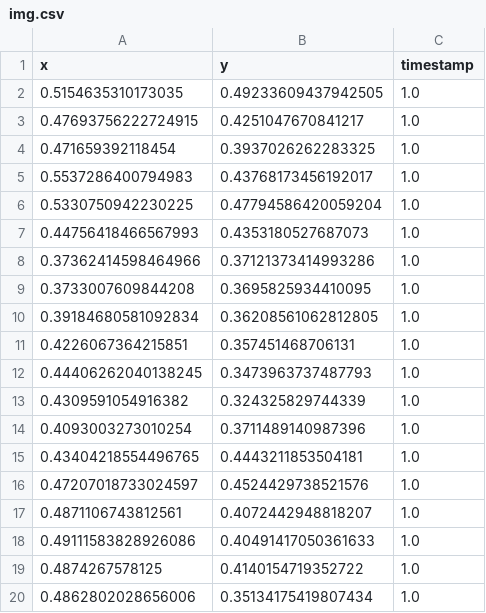
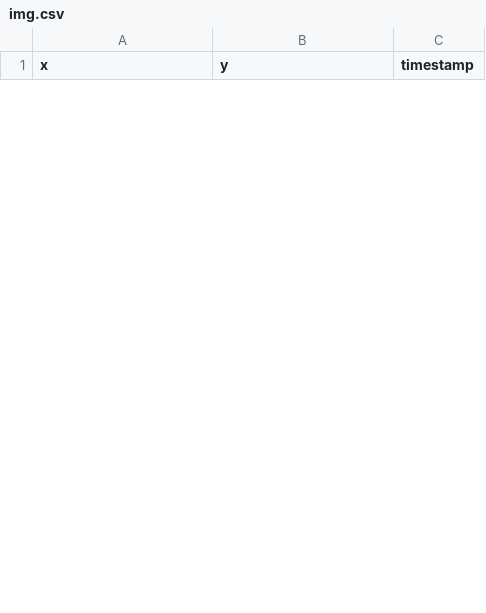
Before and after one commit to moKhaled73/umsi_app, a CSV file: server/outputs/predict/img.csv, drawn as a sheet; only a part is shown; the diff covers the shown part only.

```diff
--- a/server/outputs/predict/img.csv
+++ b/server/outputs/predict/img.csv
@@ -1,20 +1 @@
 x, y, timestamp
-0.5154635310173035, 0.49233609437942505, 1.0
-0.47693756222724915, 0.4251047670841217, 1.0
-0.471659392118454, 0.3937026262283325, 1.0
-0.5537286400794983, 0.43768173456192017, 1.0
-0.5330750942230225, 0.47794586420059204, 1.0
-0.44756418466567993, 0.4353180527687073, 1.0
-0.37362414598464966, 0.37121373414993286, 1.0
-0.3733007609844208, 0.3695825934410095, 1.0
-0.39184680581092834, 0.36208561062812805, 1.0
-0.4226067364215851, 0.357451468706131, 1.0
-0.44406262040138245, 0.3473963737487793, 1.0
-0.4309591054916382, 0.324325829744339, 1.0
-0.4093003273010254, 0.3711489140987396, 1.0
-0.43404218554496765, 0.4443211853504181, 1.0
-0.47207018733024597, 0.4524429738521576, 1.0
-0.4871106743812561, 0.4072442948818207, 1.0
-0.49111583828926086, 0.40491417050361633, 1.0
-0.4874267578125, 0.4140154719352722, 1.0
-0.4862802028656006, 0.35134175419807434, 1.0
```
Also changed, not shown: 32 added rows and 13 removed rows elsewhere in this file, server/outputs/generated/final_predicted_results.csv, server/outputs/generated/raw_predicted_results.csv, 11 other files.
